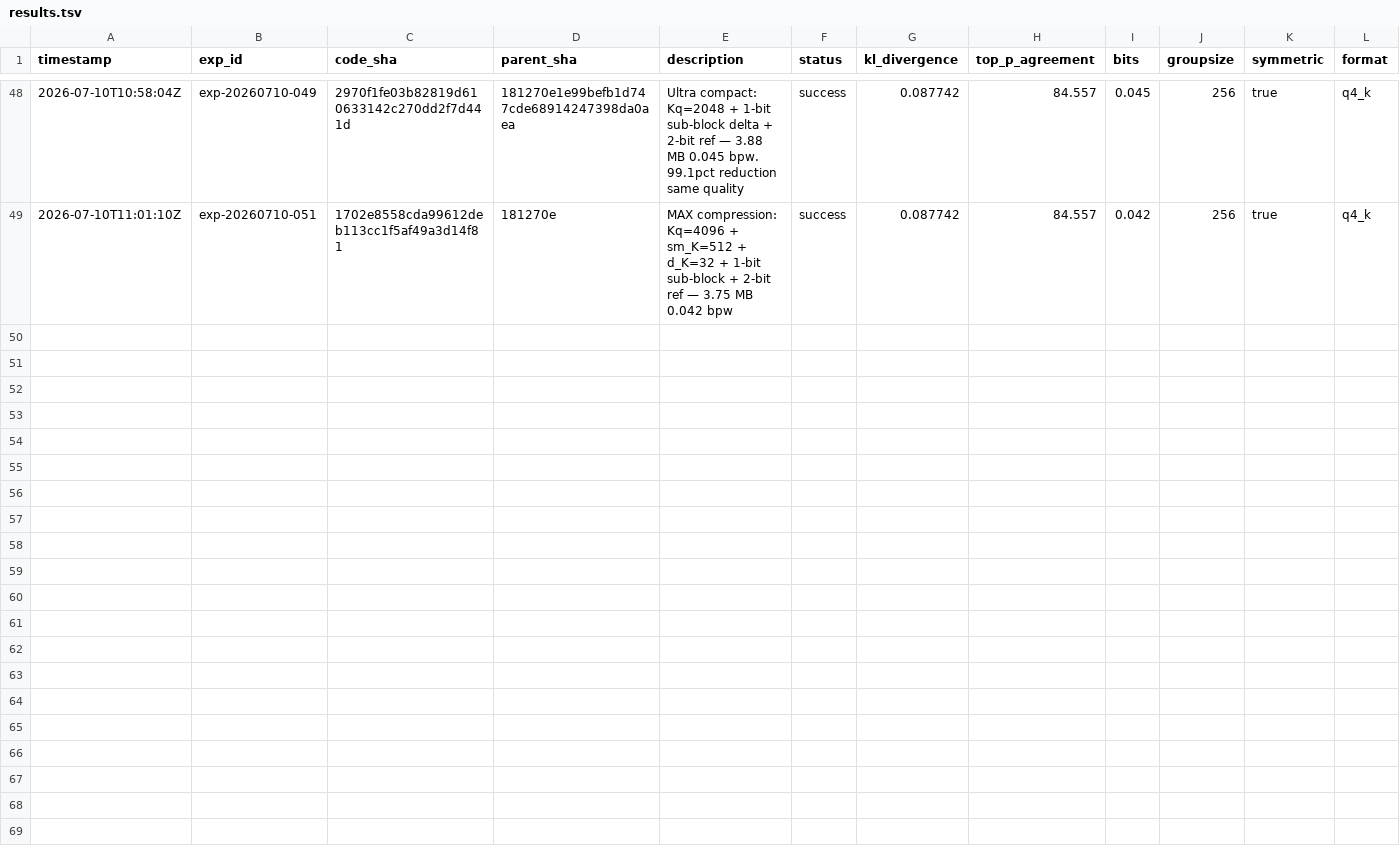
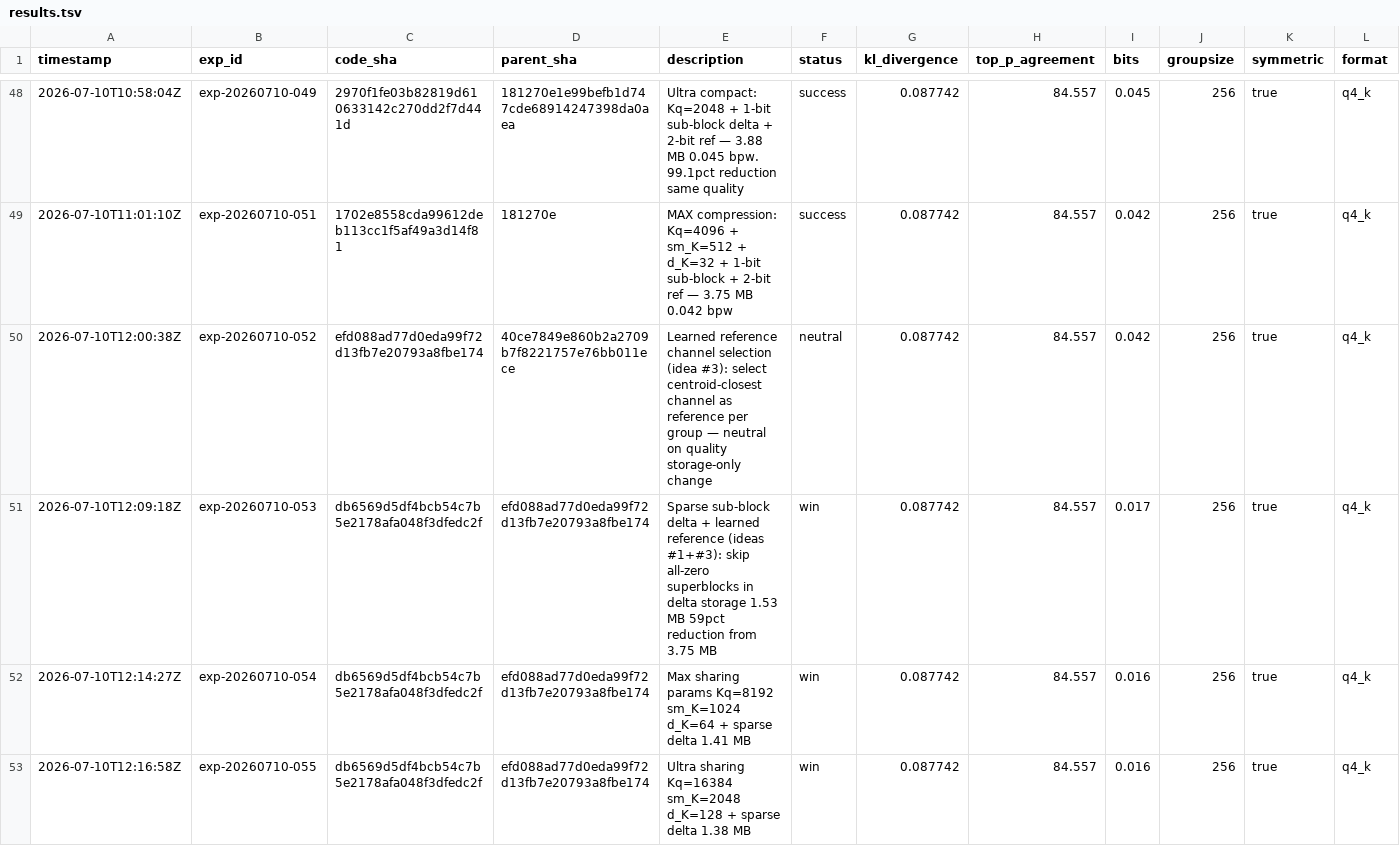
Before and after one commit to vektorprime/AutoQuant, a TSV file: results.tsv, drawn as a sheet; only a part is shown, gaps mark what is left out; rows hold the shown columns only; the diff covers the shown part only; the diff names each change by its address in the sheet, - before the commit and + after, or states it on an @@ line.

Commit message:
record: packed 2ch masks + ref_bits=1 + sparse delta — 1.05 MB (99.76pct reduction) KL=0.0877 Top-P=84.56%

```diff
--- a/results.tsv
+++ b/results.tsv
+row 50: 2026-07-10T12:00:38Z | exp-20260710-052 | efd088ad77d0eda99f72d13fb7e20793a8fbe174 | 40ce7849e860b2a2709b7f8221757e76bb011ece | Learned reference channel selection (idea #3): select centroid-closest channel as reference per group — neutral on quality storage-only change | neutral | 0.087742 | 84.557 | 0.042 | 256 | true | q4_k
+row 51: 2026-07-10T12:09:18Z | exp-20260710-053 | db6569d5df4bcb54c7b5e2178afa048f3dfedc2f | efd088ad77d0eda99f72d13fb7e20793a8fbe174 | Sparse sub-block delta + learned reference (ideas #1+#3): skip all-zero superblocks in delta storage 1.53 MB 59pct reduction from 3.75 MB | win | 0.087742 | 84.557 | 0.017 | 256 | true | q4_k
+row 52: 2026-07-10T12:14:27Z | exp-20260710-054 | db6569d5df4bcb54c7b5e2178afa048f3dfedc2f | efd088ad77d0eda99f72d13fb7e20793a8fbe174 | Max sharing params Kq=8192 sm_K=1024 d_K=64 + sparse delta 1.41 MB | win | 0.087742 | 84.557 | 0.016 | 256 | true | q4_k
+row 53: 2026-07-10T12:16:58Z | exp-20260710-055 | db6569d5df4bcb54c7b5e2178afa048f3dfedc2f | efd088ad77d0eda99f72d13fb7e20793a8fbe174 | Ultra sharing Kq=16384 sm_K=2048 d_K=128 + sparse delta 1.38 MB | win | 0.087742 | 84.557 | 0.016 | 256 | true | q4_k
```
Also changed, not shown: 3 added rows elsewhere in this file, 1 other file.
